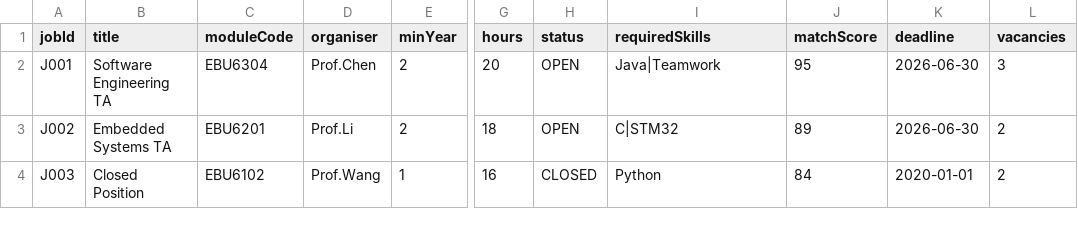
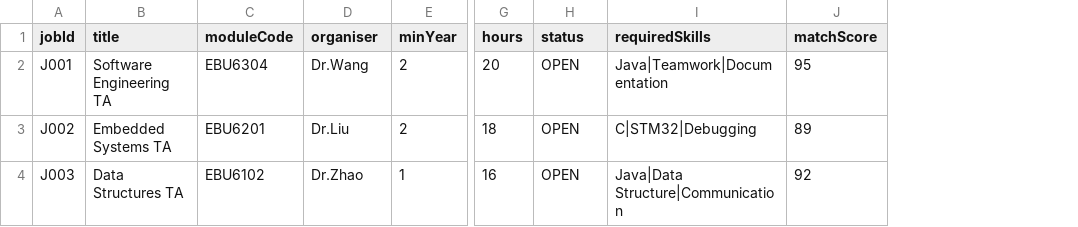
Before and after one commit to ccc-7/lztinternationallzt, a CSV file: data/jobs.csv, drawn as a sheet; only a part is shown, gaps mark what is left out; the diff names each change by its address in the sheet, - before the commit and + after, or states it on an @@ line.

```diff
--- a/data/jobs.csv
+++ b/data/jobs.csv
-column K (deadline), rows 2-4: 2026-06-30 | 2026-06-30 | 2020-01-01
-column L (vacancies), rows 2-4: 3 | 2 | 2
-D2 (organiser): Prof.Chen
+D2 (organiser): Dr.Wang
-I2 (requiredSkills): Java|Teamwork
+I2 (requiredSkills): Java|Teamwork|Documentation
-D3 (organiser): Prof.Li
+D3 (organiser): Dr.Liu
-I3 (requiredSkills): C|STM32
+I3 (requiredSkills): C|STM32|Debugging
-B4 (title): Closed Position
+B4 (title): Data Structures TA
-D4 (organiser): Prof.Wang
+D4 (organiser): Dr.Zhao
-H4 (status): CLOSED
+H4 (status): OPEN
-I4 (requiredSkills): Python
+I4 (requiredSkills): Java|Data Structure|Communication
-J4 (matchScore): 84
+J4 (matchScore): 92
```
Also changed, not shown: data/ta_users.csv, 5 other files.
